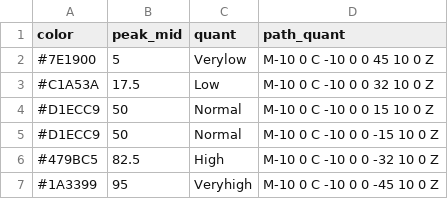
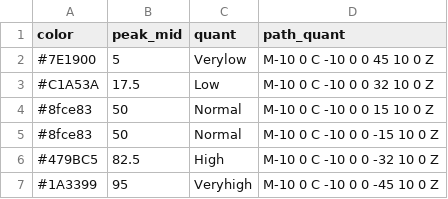
Before and after one commit to DOI-USGS/gw-conditions, a CSV file: public/quant_peaks.csv, drawn as a sheet.

Commit message:
darken green color

```diff
--- a/public/quant_peaks.csv
+++ b/public/quant_peaks.csv
@@ -3,4 +3,4 @@ color,peak_mid,quant,path_quant
 #C1A53A,17.5,Low,M-10 0 C -10 0 0 32 10 0 Z
-#D1ECC9,50,Normal,M-10 0 C -10 0 0 15 10 0 Z
-#D1ECC9,50,Normal,M-10 0 C -10 0 0 -15 10 0 Z
+#8fce83,50,Normal,M-10 0 C -10 0 0 15 10 0 Z
+#8fce83,50,Normal,M-10 0 C -10 0 0 -15 10 0 Z
 #479BC5,82.5,High,M-10 0 C -10 0 0 -32 10 0 Z
```
Also changed, not shown: 1 other file.
